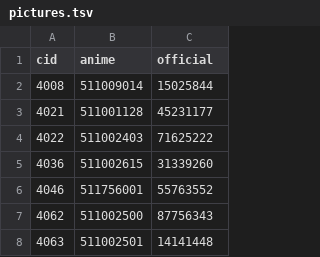
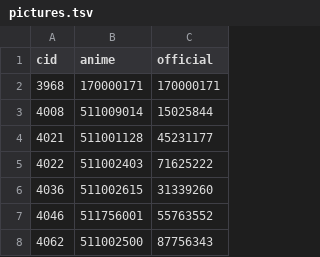
Before and after one commit to usersina/yo3-revival, a TSV file: engine/anime/pictures.tsv, drawn as a sheet; only a part is shown; the shorter side is filled out with more unchanged rows.

```diff
--- a/engine/anime/pictures.tsv
+++ b/engine/anime/pictures.tsv
@@ -1,2 +1,3 @@
 cid	anime	official
+3968	170000171	170000171
 4008	511009014	15025844
```
Also changed, not shown: 2 other files.
